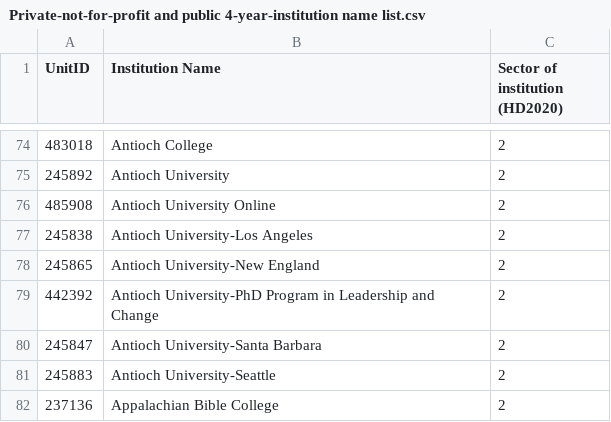
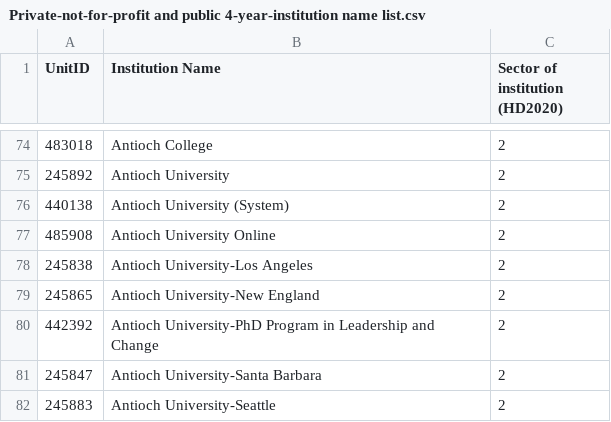
Before and after one commit to barronlab/heidivest, a CSV file: Private-not-for-profit and public 4-year-institution name list.csv, drawn as a sheet; only a part is shown, gaps mark what is left out; the shorter side is filled out with more unchanged rows.

Commit message:
Adding antioch u. system

```diff
--- a/Private-not-for-profit and public 4-year-institution name list.csv
+++ b/Private-not-for-profit and public 4-year-institution name list.csv
@@ -75,2 +75,3 @@ UnitID,Institution Name,Sector of institution (HD2020)
 245892,Antioch University,2
+440138,Antioch University (System),2
 485908,Antioch University Online,2
```
